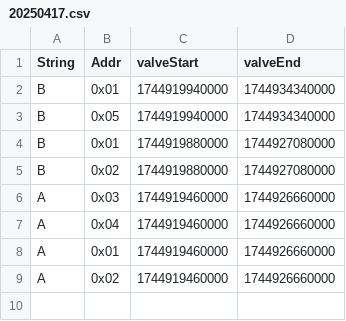
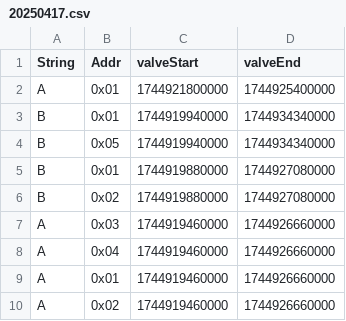
Before and after one commit to hectorpena19/SmartWaterRepo, a CSV file: 20250417.csv, drawn as a sheet.

Commit message:
Updated 20250417.csv

```diff
--- a/20250417.csv
+++ b/20250417.csv
@@ -1,2 +1,3 @@
 String,Addr,valveStart,valveEnd
+A,0x01,1744921800000,1744925400000
 B,0x01,1744919940000,1744934340000
```
